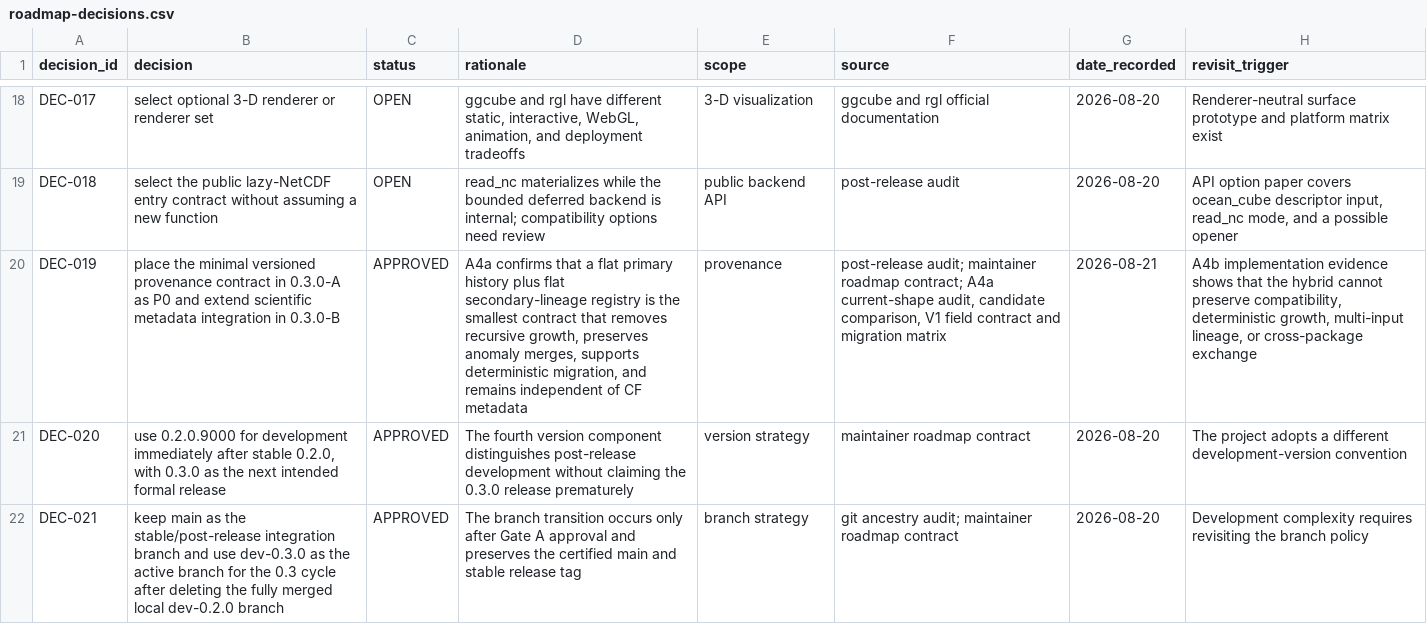
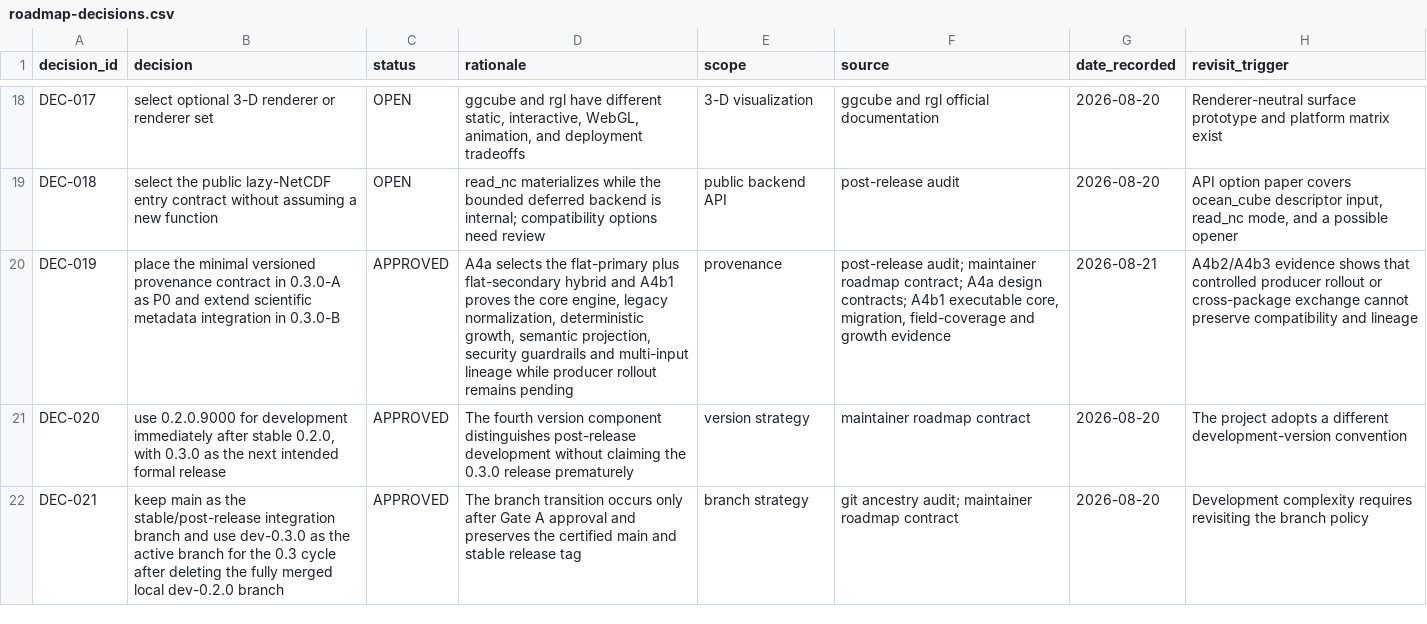
Before and after one commit to qselmer/oceancube, a CSV file: docs/roadmap/post-0.2.0/roadmap-decisions.csv, drawn as a sheet; only a part is shown, gaps mark what is left out; the diff names each change by its address in the sheet, - before the commit and + after, or states it on an @@ line.

```diff
--- a/docs/roadmap/post-0.2.0/roadmap-decisions.csv
+++ b/docs/roadmap/post-0.2.0/roadmap-decisions.csv
-D20 (rationale): A4a confirms that a flat primary history plus flat secondary-lineage registry is the smallest contract that removes recursive growth, preserves anomaly merges, supports deterministic migration, and remains independent of CF metadata
+D20 (rationale): A4a selects the flat-primary plus flat-secondary hybrid and A4b1 proves the core engine, legacy normalization, deterministic growth, semantic projection, security guardrails and multi-input lineage while producer rollout remains pending
-F20 (source): …contract; A4a current-shape audit, candidate comparison, V1 field contract and migration matrix
+F20 (source): …contract; A4a design contracts; A4b1 executable core, migration, field-coverage and growth evidence
-H20 (revisit_trigger): A4b implementation evidence shows that the hybrid cannot preserve compatibility, deterministic growth, multi-input lineage, or cross-package exchange
+H20 (revisit_trigger): A4b2/A4b3 evidence shows that controlled producer rollout or cross-package exchange cannot preserve compatibility and lineage
```
Also changed, not shown: dev/hardening/findings.csv, docs/roadmap/post-0.2.0/roadmap-provenance.csv, 15 other files.
